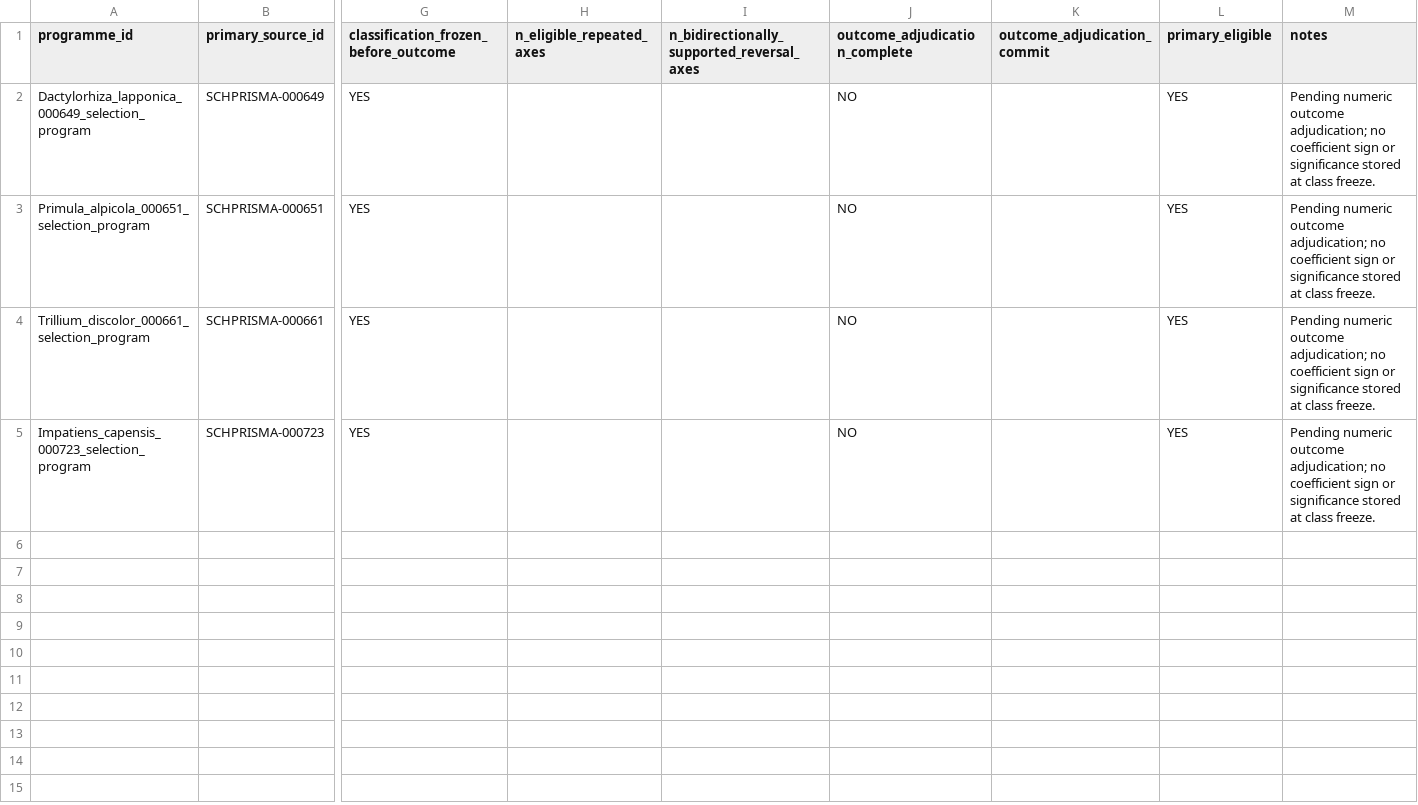
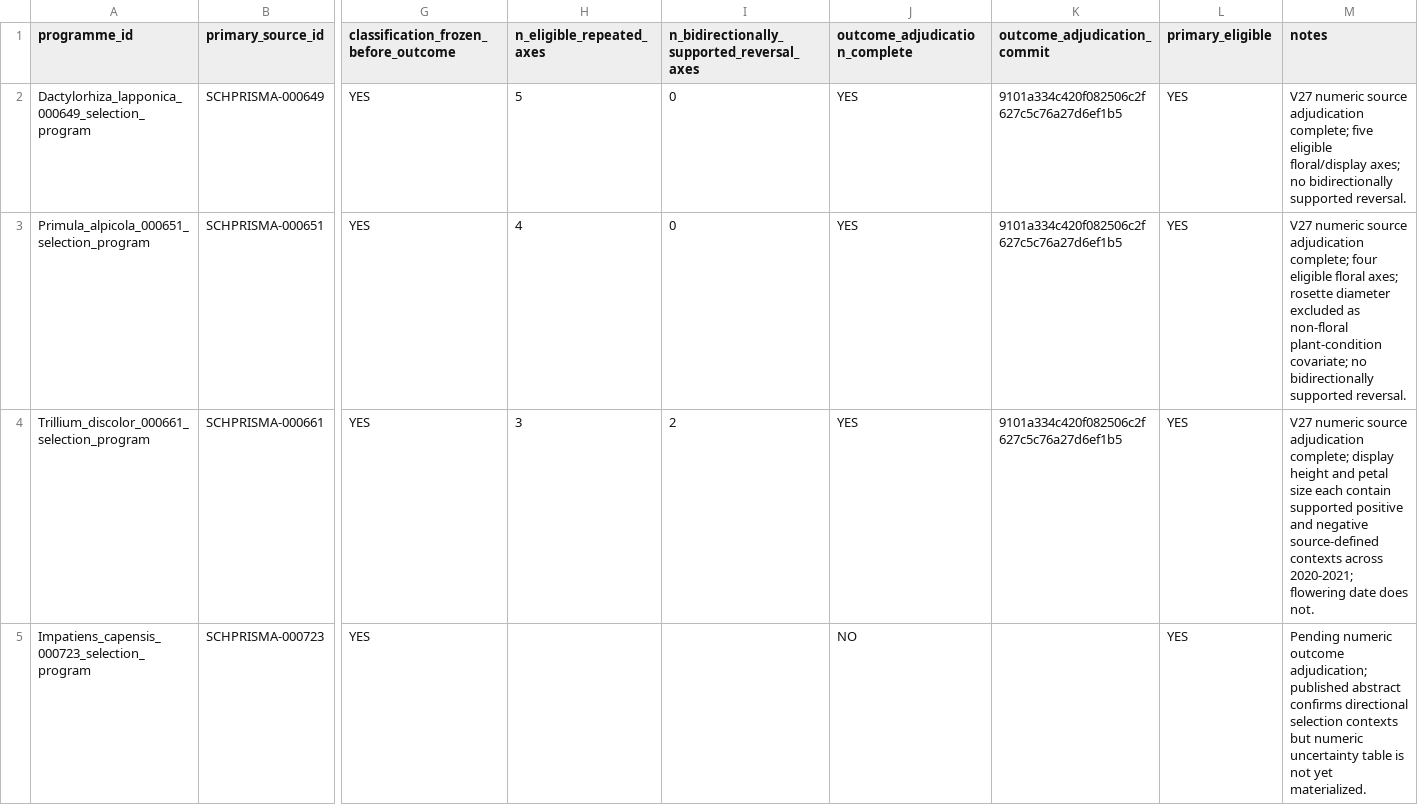
Before and after one commit to zuizui0223/sch, a CSV file: data/SCH_H2_REVERSAL_HOLDOUT_REGISTRY_V3.csv, drawn as a sheet; only a part is shown, gaps mark what is left out; the diff names each change by its address in the sheet, - before the commit and + after, or states it on an @@ line.

Commit message:
Adjudicate first three prospective H2 holdout outcomes (#96)
* Freeze numeric source tables for first three holdout outcomes

* Add V27 holdout outcome analyzer

* Freeze V27 three-programme outcome readout

* Test V27 holdout outcome adjudication

* Snapshot pre-outcome V26 holdout registry

* Preserve V26 registry provenance after outcome advance

* Adjudicate first three V27 holdout outcomes

* Freeze V27 current holdout registry readout

* Guard V27 registry against frozen numeric outcomes

* Close V27 source-axis coverage for four held-out programmes

* Close H1 source-axis coverage with V27 holdout rows

* Refresh H1 source-axis coverage through V27

* Guard V27 composite source-axis coverage

* Document first prospective H2 holdout outcomes

* Surface V27 held-out outcomes in README

* Update publication status with first held-out outcomes

* Add V27 held-out outcomes to ecological synthesis

* Add secondary within-year reversal diagnostic

* Freeze within-year sensitivity in V27 readout

* Test secondary within-year V27 diagnostic

* Bound Trillium V27 reversal interpretation

* Clarify Trillium temporal context in publication status

* Bound V27 ecological interpretation to registered context set

```diff
--- a/data/SCH_H2_REVERSAL_HOLDOUT_REGISTRY_V3.csv
+++ b/data/SCH_H2_REVERSAL_HOLDOUT_REGISTRY_V3.csv
-H2 (n_eligible_repeated_axes): (empty)
+H2 (n_eligible_repeated_axes): 5
-I2:I3: (empty)
+I2:I3: 0
-J2:J4 (outcome_adjudication_complete): NO
+J2:J4 (outcome_adjudication_complete): YES
-K2:K4 (outcome_adjudication_commit): (empty)
+K2:K4 (outcome_adjudication_commit): 9101a334c420f082506c2f627c5c76a27d6ef1b5
-M2 (notes): Pending numeric outcome adjudication; no coefficient sign or significance stored at class freeze.
+M2 (notes): V27 numeric source adjudication complete; five eligible floral/display axes; no bidirectionally supported reversal.
-H3 (n_eligible_repeated_axes): (empty)
+H3 (n_eligible_repeated_axes): 4
-M3 (notes): Pending numeric outcome adjudication; no coefficient sign or significance stored at class freeze.
+M3 (notes): V27 numeric source adjudication complete; four eligible floral axes; rosette diameter excluded as non-floral plant-condition covariate; no bidirectionally supported reversal.
-H4 (n_eligible_repeated_axes): (empty)
+H4 (n_eligible_repeated_axes): 3
-I4: (empty)
+I4: 2
-M4 (notes): Pending numeric outcome adjudication; no coefficient sign or significance stored at class freeze.
+M4 (notes): V27 numeric source adjudication complete; display height and petal size each contain supported positive and negative source-defined contexts across 2020-2021; flowering date does not.
-M5 (notes): …outcome adjudication; no coefficient sign or significance stored at class freeze.
+M5 (notes): …outcome adjudication; published abstract confirms directional selection contexts but numeric uncertainty table is not yet materialized.
```
Also changed, not shown: 16 other files.
